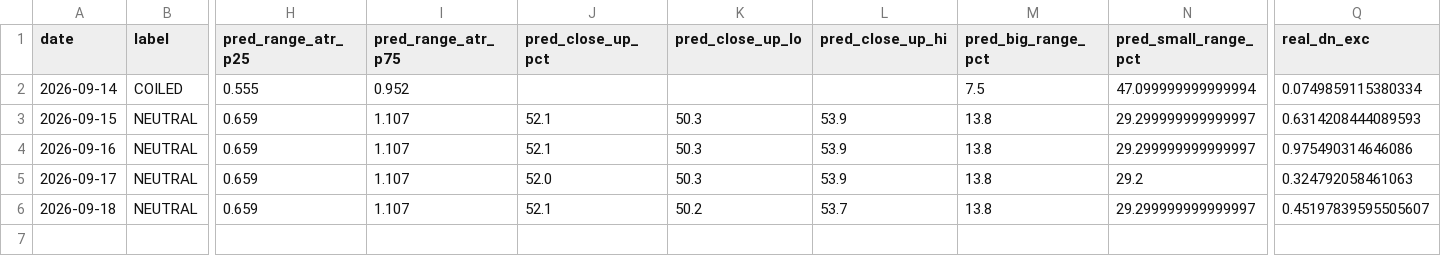
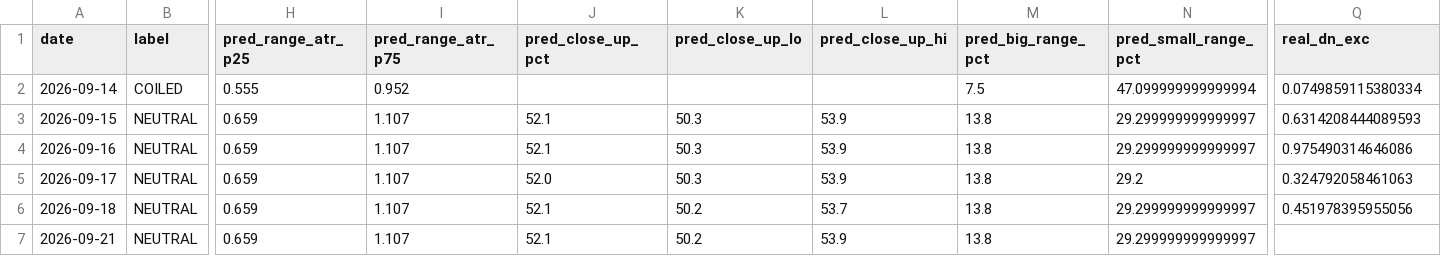
Before and after one commit to johnsontrades1/session-conditions, a CSV file: data/calibration.csv, drawn as a sheet; only a part is shown, gaps mark what is left out; rows hold the shown columns only; the diff names each change by its address in the sheet, - before the commit and + after, or states it on an @@ line.

```diff
--- a/data/calibration.csv
+++ b/data/calibration.csv
-Q6 (real_dn_exc): 0.45197839595505607
+Q6 (real_dn_exc): 0.451978395955056
+row 7: 2026-09-21 | NEUTRAL | 0.659 | 1.107 | 52.1 | 50.2 | 53.9 | 13.8 | 29.299999999999997
```
Also changed, not shown: 2 other files.
